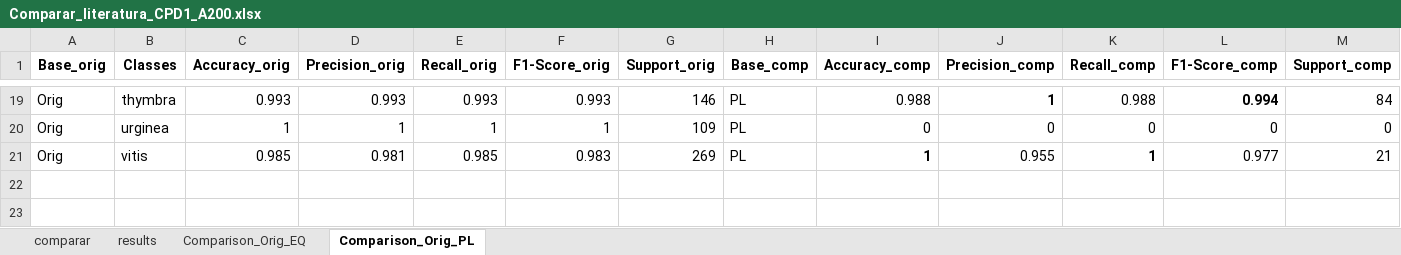
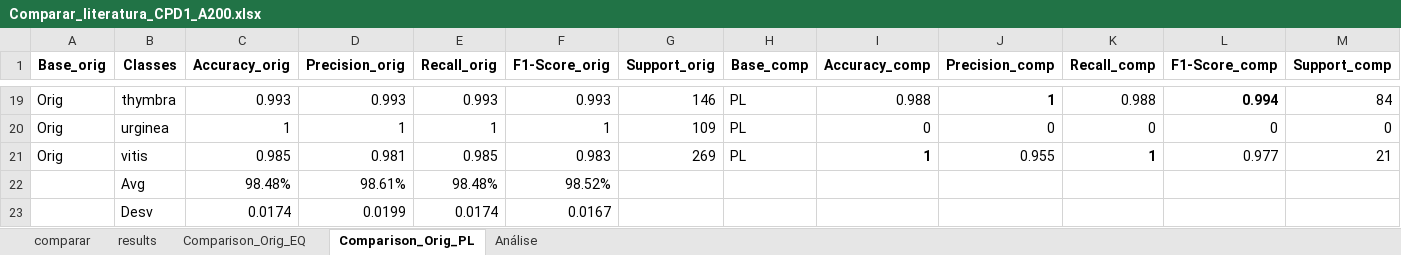
Before and after one commit to jczars/Pollen-Classification-CBAM, an Excel workbook: discussion/Comparar_literatura_CPD1_A200.xlsx, sheet Comparison_Orig_PL, drawn as a sheet; only a part is shown, gaps mark what is left out; values as stored, in another font and other column widths than the file's, no borders; the diff names each change by its address in the sheet, - before the commit and + after, or states it on an @@ line.

```diff
--- a/discussion/Comparar_literatura_CPD1_A200.xlsx (sheet Comparison_Orig_PL)
+++ b/discussion/Comparar_literatura_CPD1_A200.xlsx (sheet Comparison_Orig_PL)
+sheet tab: Análise
+row 22:  | Avg | 98.48% | 98.61% | 98.48% | 98.52%
+row 23:  | Desv | 0.0174 | 0.0199 | 0.0174 | 0.0167
```
Also changed, not shown: sheet Comparison_Orig_EQ, 4 other files.
